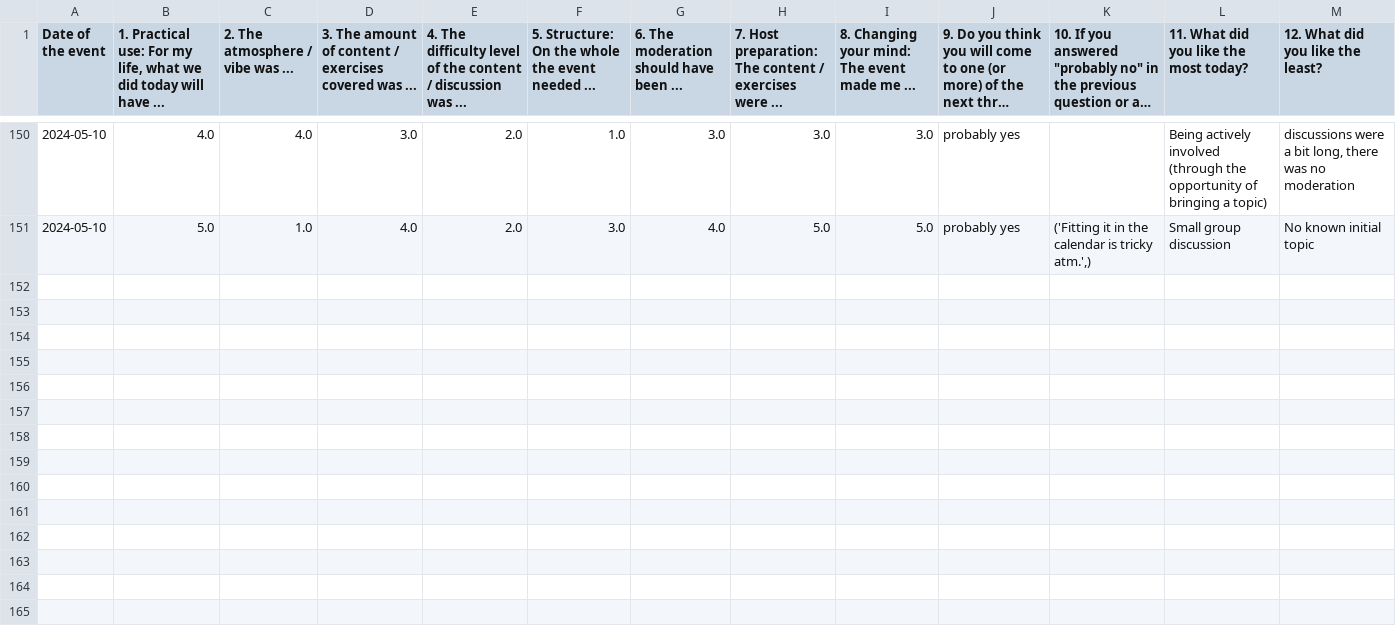
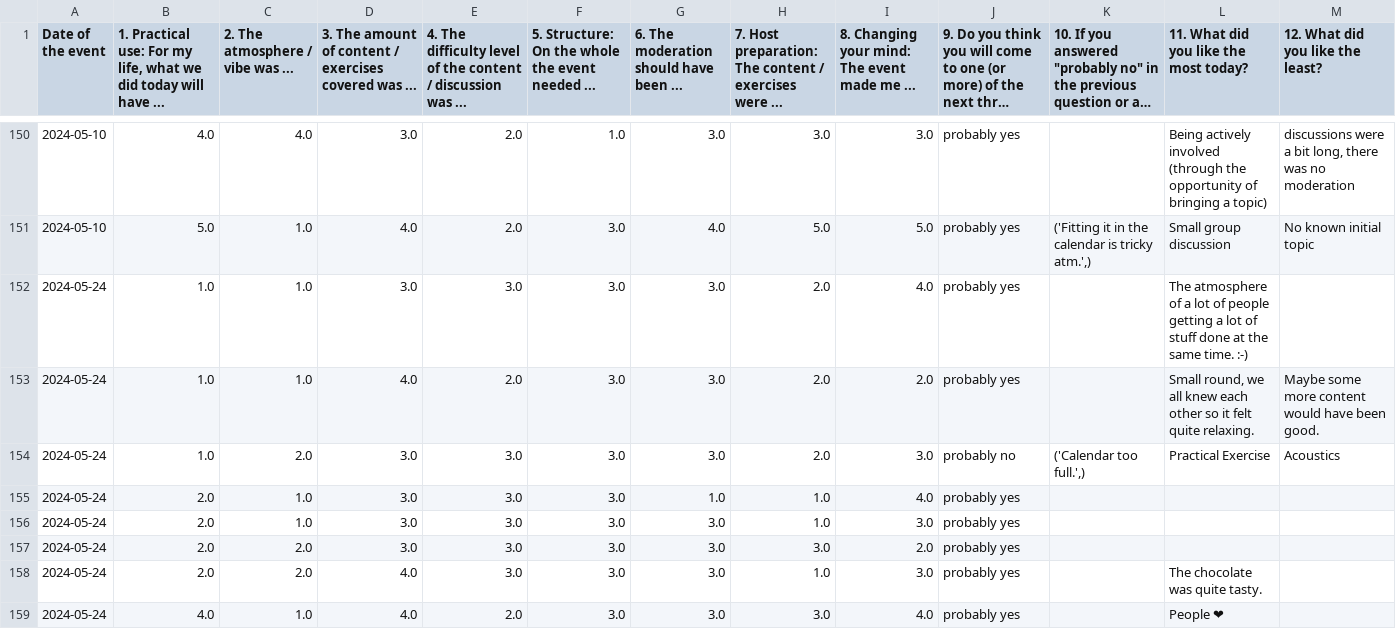
Before and after one commit to omarkohl/rationality-freiburg.de, a CSV file: statistics/feedback2024.csv, drawn as a sheet; only a part is shown, gaps mark what is left out; long unchanged cells end in …; the diff names each change by its address in the sheet, - before the commit and + after, or states it on an @@ line.

Commit message:
Add statistics for last event

```diff
--- a/statistics/feedback2024.csv
+++ b/statistics/feedback2024.csv
+row 152: 2024-05-24 | 1.0 | 1.0 | 3.0 | 3.0 | 3.0 | 3.0 | 2.0 | 4.0 | probably yes |  | The atmosphere of a lot of people getting a lot of stuff done at the same time. :-)
+row 153: 2024-05-24 | 1.0 | 1.0 | 4.0 | 2.0 | 3.0 | 3.0 | 2.0 | 2.0 | probably yes |  | Small round, we all knew each other so it felt quite relaxing. | Maybe some more content would have been good.
+row 154: 2024-05-24 | 1.0 | 2.0 | 3.0 | 3.0 | 3.0 | 3.0 | 2.0 | 3.0 | probably no | ('Calendar too full.',) | Practical Exercise | Acoustics
+row 155: 2024-05-24 | 2.0 | 1.0 | 3.0 | 3.0 | 3.0 | 1.0 | 1.0 | 4.0 | probably yes
+row 156: 2024-05-24 | 2.0 | 1.0 | 3.0 | 3.0 | 3.0 | 3.0 | 1.0 | 3.0 | probably yes
+row 157: 2024-05-24 | 2.0 | 2.0 | 3.0 | 3.0 | 3.0 | 3.0 | 3.0 | 2.0 | probably yes
+row 158: 2024-05-24 | 2.0 | 2.0 | 4.0 | 3.0 | 3.0 | 3.0 | 1.0 | 3.0 | probably yes |  | The chocolate was quite tasty.
+row 159: 2024-05-24 | 4.0 | 1.0 | 4.0 | 2.0 | 3.0 | 3.0 | 3.0 | 4.0 | probably yes |  | People ❤
```
Also changed, not shown: statistics/attendance2024.csv, 22 other files.
